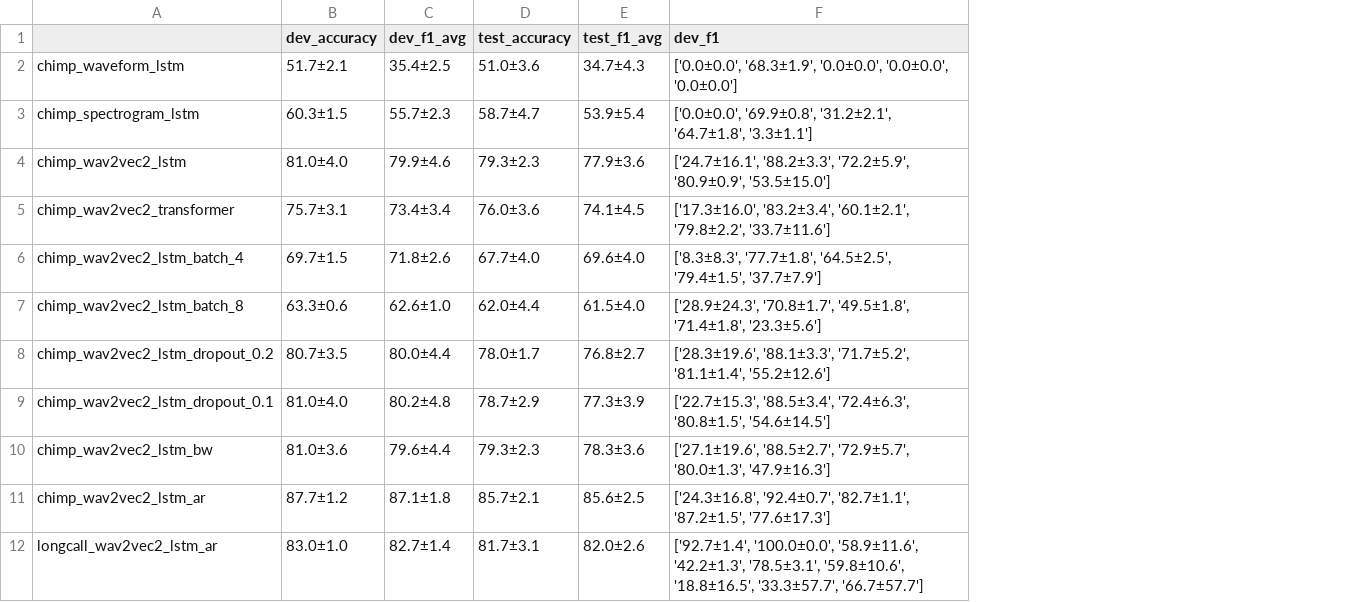
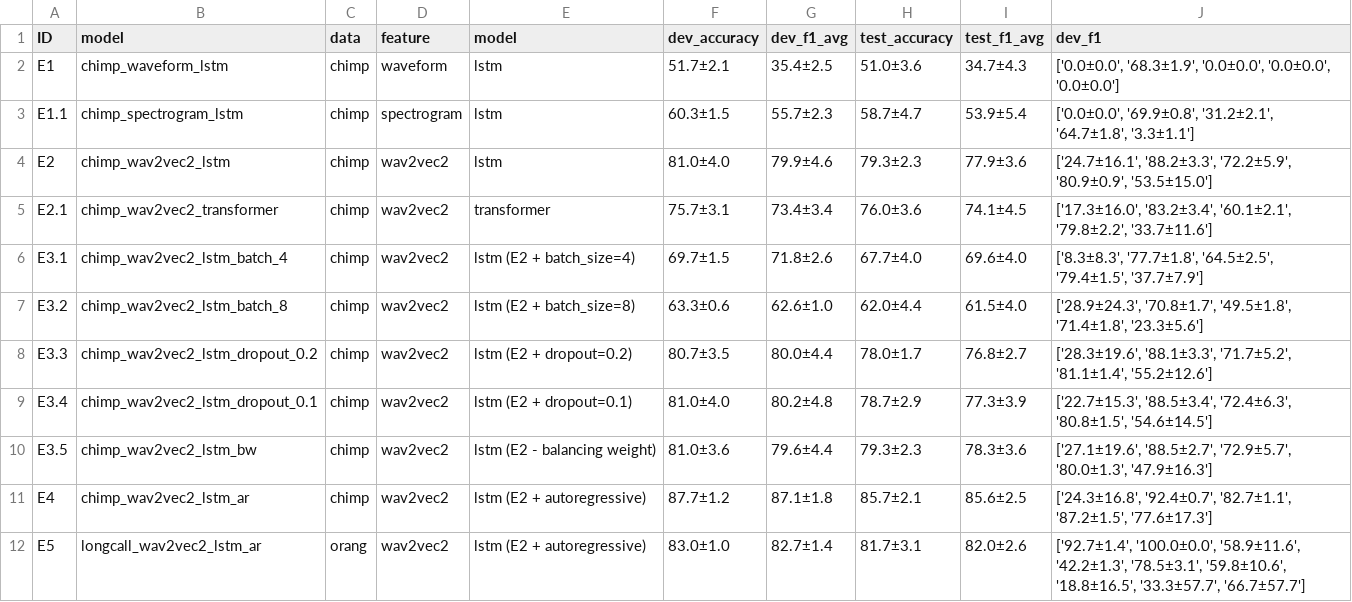
Before and after one commit to J22Melody/sed_great_ape, a CSV file: model_stats.csv, drawn as a sheet; only a part is shown; addresses are those after the commit; the diff names each change by its address in the sheet, - before the commit and + after, or states it on an @@ line.

Commit message:
improve result table

```diff
--- a/model_stats.csv
+++ b/model_stats.csv
+column A (ID), rows 2-12: E1 | E1.1 | E2 | E2.1 | E3.1 | E3.2 | E3.3 | E3.4 | E3.5 | E4 | E5
+column C (data), rows 2-12: chimp | chimp | chimp | chimp | chimp | chimp | chimp | chimp | chimp | chimp | orang
+column D (feature), rows 2-12: waveform | spectrogram | wav2vec2 | wav2vec2 | wav2vec2 | wav2vec2 | wav2vec2 | wav2vec2 | wav2vec2 | wav2vec2 | wav2vec2
+column E (model), rows 2-12: lstm | lstm | lstm | transformer | lstm (E2 + batch_size=4) | lstm (E2 + batch_size=8) | lstm (E2 + dropout=0.2) | lstm (E2 + dropout=0.1) | lstm (E2 - balancing weight) | lstm (E2 + autoregressive) | lstm (E2 + autoregressive)
-B1: (empty)
+B1: model
```
